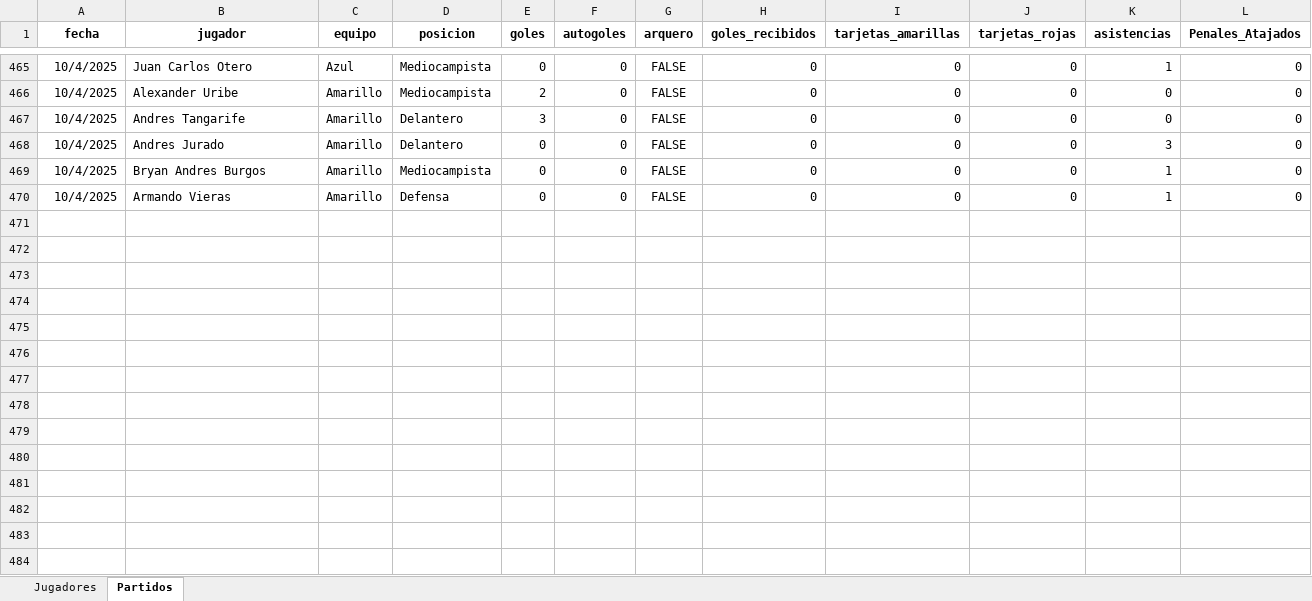
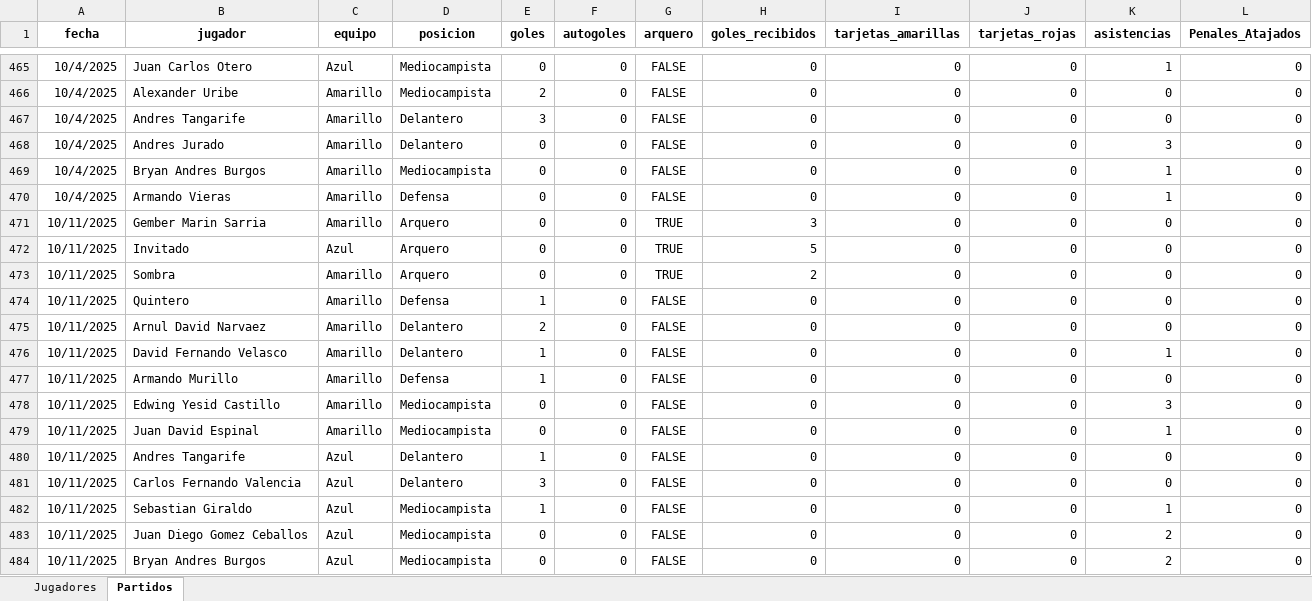
Before and after one commit to mgember/legendarios-fc, an Excel workbook: datos.xlsx, sheet Partidos, drawn as a sheet; only a part is shown, gaps mark what is left out; values as stored, in another font and other column widths than the file's, no borders; charts and pictures not drawn; the diff names each change by its address in the sheet, - before the commit and + after, or states it on an @@ line.

Commit message:
Add files via upload

```diff
--- a/datos.xlsx (sheet Partidos)
+++ b/datos.xlsx (sheet Partidos)
+row 471: 10/11/2025 | Gember Marin Sarria | Amarillo | Arquero | 0 | 0 | TRUE | 3 | 0 | 0 | 0 | 0
+row 472: 10/11/2025 | Invitado | Azul | Arquero | 0 | 0 | TRUE | 5 | 0 | 0 | 0 | 0
+row 473: 10/11/2025 | Sombra | Amarillo | Arquero | 0 | 0 | TRUE | 2 | 0 | 0 | 0 | 0
+row 474: 10/11/2025 | Quintero | Amarillo | Defensa | 1 | 0 | FALSE | 0 | 0 | 0 | 0 | 0
+row 475: 10/11/2025 | Arnul David Narvaez | Amarillo | Delantero | 2 | 0 | FALSE | 0 | 0 | 0 | 0 | 0
+row 476: 10/11/2025 | David Fernando Velasco | Amarillo | Delantero | 1 | 0 | FALSE | 0 | 0 | 0 | 1 | 0
+row 477: 10/11/2025 | Armando Murillo | Amarillo | Defensa | 1 | 0 | FALSE | 0 | 0 | 0 | 0 | 0
+row 478: 10/11/2025 | Edwing Yesid Castillo | Amarillo | Mediocampista | 0 | 0 | FALSE | 0 | 0 | 0 | 3 | 0
+row 479: 10/11/2025 | Juan David Espinal | Amarillo | Mediocampista | 0 | 0 | FALSE | 0 | 0 | 0 | 1 | 0
+row 480: 10/11/2025 | Andres Tangarife | Azul | Delantero | 1 | 0 | FALSE | 0 | 0 | 0 | 0 | 0
+row 481: 10/11/2025 | Carlos Fernando Valencia | Azul | Delantero | 3 | 0 | FALSE | 0 | 0 | 0 | 0 | 0
+row 482: 10/11/2025 | Sebastian Giraldo | Azul | Mediocampista | 1 | 0 | FALSE | 0 | 0 | 0 | 1 | 0
+row 483: 10/11/2025 | Juan Diego Gomez Ceballos | Azul | Mediocampista | 0 | 0 | FALSE | 0 | 0 | 0 | 2 | 0
+row 484: 10/11/2025 | Bryan Andres Burgos | Azul | Mediocampista | 0 | 0 | FALSE | 0 | 0 | 0 | 2 | 0
```
